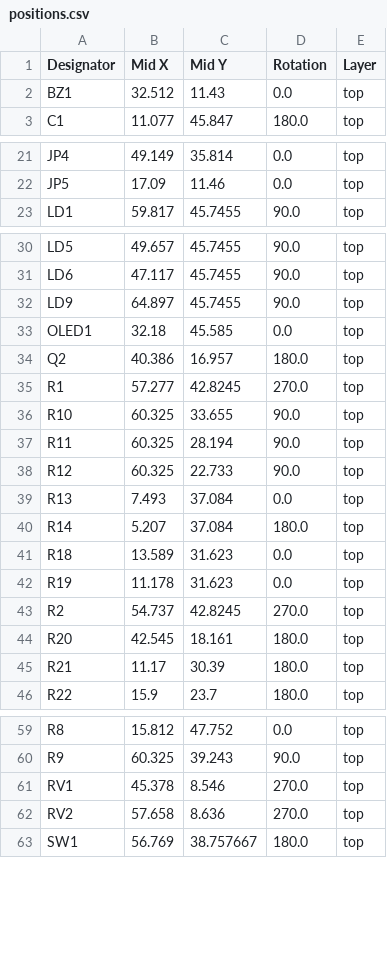
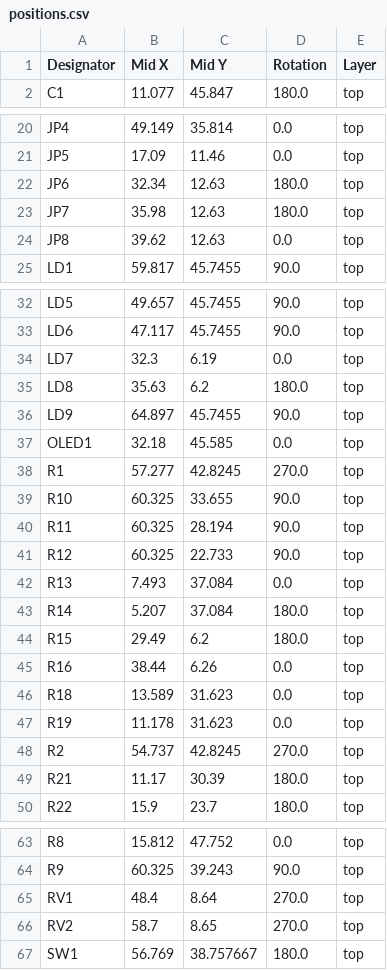
Before and after one commit to ffich/Arduino_UNO_Experimental_Shield, a CSV file: UNOQ_ExperimentalShield/production/positions.csv, drawn as a sheet; only a part is shown, gaps mark what is left out; the diff covers the shown part only.

```diff
--- a/UNOQ_ExperimentalShield/production/positions.csv
+++ b/UNOQ_ExperimentalShield/production/positions.csv
@@ -1,3 +1,2 @@
 Designator,Mid X,Mid Y,Rotation,Layer
-BZ1,32.512,11.43,0.0,top
 C1,11.077,45.847,180.0,top
@@ -22,2 +21,5 @@ JP4,49.149,35.814,0.0,top
 JP5,17.09,11.46,0.0,top
+JP6,32.34,12.63,180.0,top
+JP7,35.98,12.63,180.0,top
+JP8,39.62,12.63,0.0,top
 LD1,59.817,45.7455,90.0,top
@@ -31,5 +33,6 @@ LD5,49.657,45.7455,90.0,top
 LD6,47.117,45.7455,90.0,top
+LD7,32.3,6.19,0.0,top
+LD8,35.63,6.2,180.0,top
 LD9,64.897,45.7455,90.0,top
 OLED1,32.18,45.585,0.0,top
-Q2,40.386,16.957,180.0,top
 R1,57.277,42.8245,270.0,top
@@ -40,2 +43,4 @@ R13,7.493,37.084,0.0,top
 R14,5.207,37.084,180.0,top
+R15,29.49,6.2,180.0,top
+R16,38.44,6.26,0.0,top
 R18,13.589,31.623,0.0,top
@@ -43,3 +48,2 @@ R19,11.178,31.623,0.0,top
 R2,54.737,42.8245,270.0,top
-R20,42.545,18.161,180.0,top
 R21,11.17,30.39,180.0,top
@@ -60,4 +64,4 @@ R8,15.812,47.752,0.0,top
 R9,60.325,39.243,90.0,top
-RV1,45.378,8.546,270.0,top
-RV2,57.658,8.636,270.0,top
+RV1,48.4,8.64,270.0,top
+RV2,58.7,8.65,270.0,top
 SW1,56.769,38.757667,180.0,top
```
Also changed, not shown: 4 edited cells elsewhere in this file, UNOQ_ExperimentalShield/production/bom.csv, UNOQ_ExperimentalShield/production/designators.csv, 4 other files.
